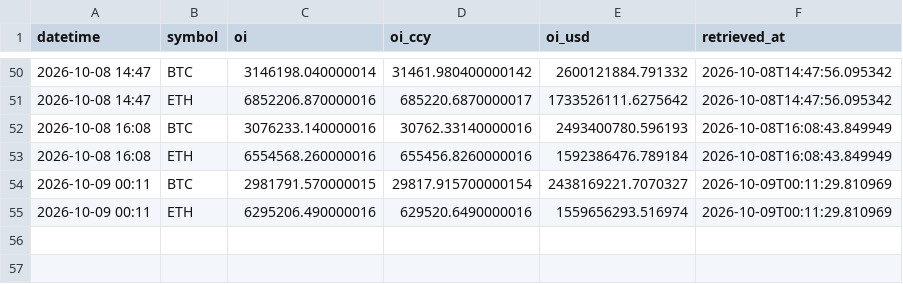
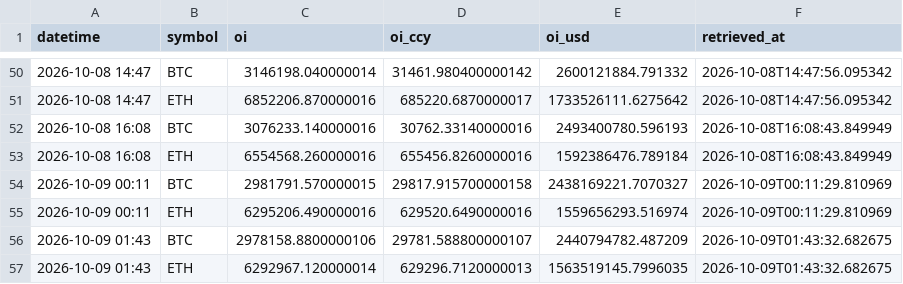
Before and after one commit to d87skg/gmre-collectors, a CSV file: data/okx_oi.csv, drawn as a sheet; only a part is shown, gaps mark what is left out.

```diff
--- a/data/okx_oi.csv
+++ b/data/okx_oi.csv
@@ -53,3 +53,5 @@ datetime,symbol,oi,oi_ccy,oi_usd,retrieved_at
 2026-10-08 16:08,ETH,6554568.260000016,655456.8260000016,1592386476.789184,2026-10-08T16:08:43.849949
-2026-10-09 00:11,BTC,2981791.570000015,29817.915700000154,2438169221.7070327,2026-10-09T00:11:29.810969
+2026-10-09 00:11,BTC,2981791.570000015,29817.915700000158,2438169221.7070327,2026-10-09T00:11:29.810969
 2026-10-09 00:11,ETH,6295206.490000016,629520.6490000016,1559656293.516974,2026-10-09T00:11:29.810969
+2026-10-09 01:43,BTC,2978158.8800000106,29781.588800000107,2440794782.487209,2026-10-09T01:43:32.682675
+2026-10-09 01:43,ETH,6292967.120000014,629296.7120000013,1563519145.7996035,2026-10-09T01:43:32.682675
```
Also changed, not shown: data/blockchain_com.csv, data/defillama_stablecoin.csv, 24 other files.
